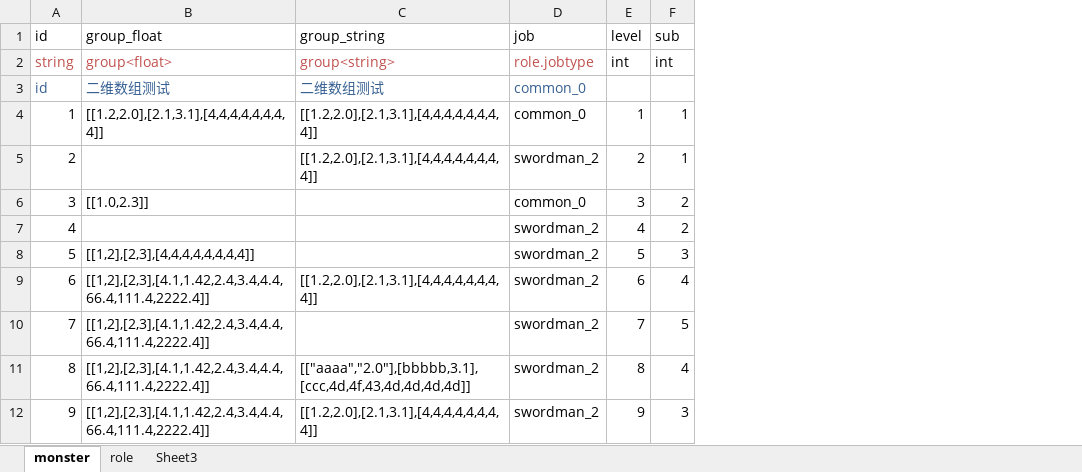
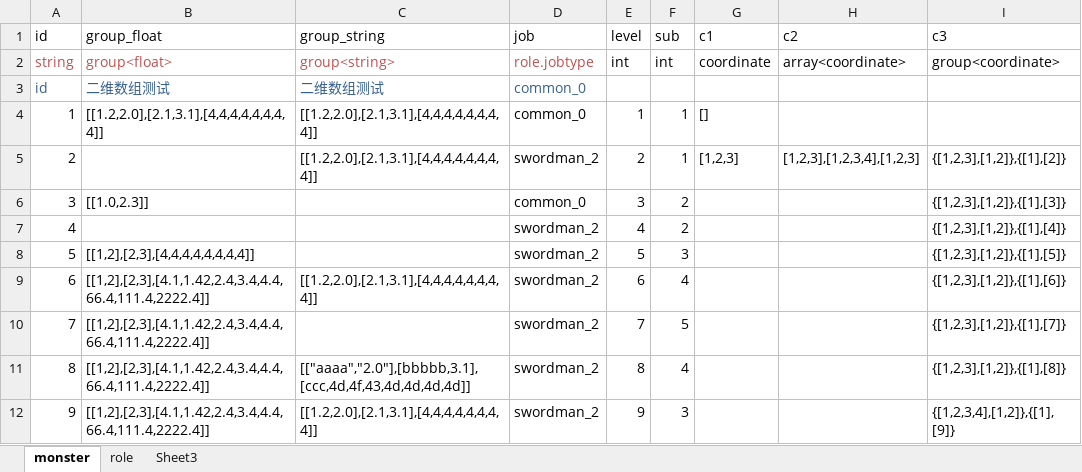
Before and after one commit to love19862003/packtool, an Excel workbook: bin/role1.xlsx, sheet monster, drawn as a sheet; values as stored, in another font and other column widths than the file's, no borders; the diff names each change by its address in the sheet, - before the commit and + after, or states it on an @@ line.

Commit message:
add test self define coordinate type.lua
Signed-off-by: love19862003 <love19862003@163.com>

```diff
--- a/bin/role1.xlsx (sheet monster)
+++ b/bin/role1.xlsx (sheet monster)
+column G (c1), rows 2-5: coordinate |  | [] | [1,2,3]
+column H (c2), rows 2-5: array<coordinate> |  |  | [1,2,3],[1,2,3,4],[1,2,3]
+column I (c3), rows 2-12: group<coordinate> |  |  | {[1,2,3],[1,2]},{[1],[2]} | {[1,2,3],[1,2]},{[1],[3]} | {[1,2,3],[1,2]},{[1],[4]} | {[1,2,3],[1,2]},{[1],[5]} | {[1,2,3],[1,2]},{[1],[6]} | {[1,2,3],[1,2]},{[1],[7]} | {[1,2,3],[1,2]},{[1],[8]} | {[1,2,3,4],[1,2]},{[1],[9]}
```
Also changed, not shown: 7 other files.
